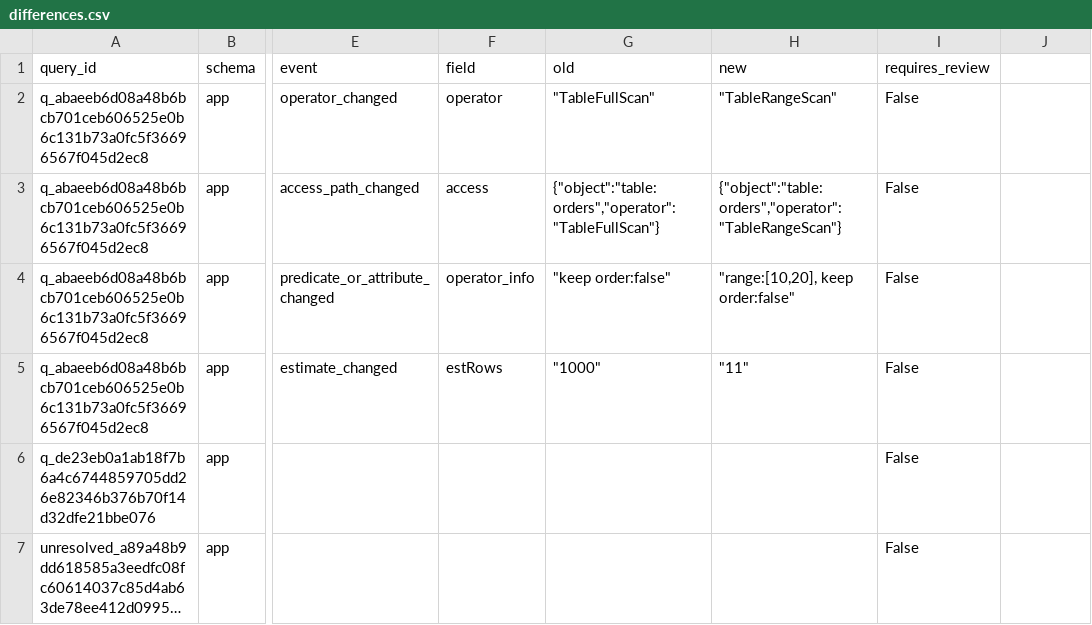
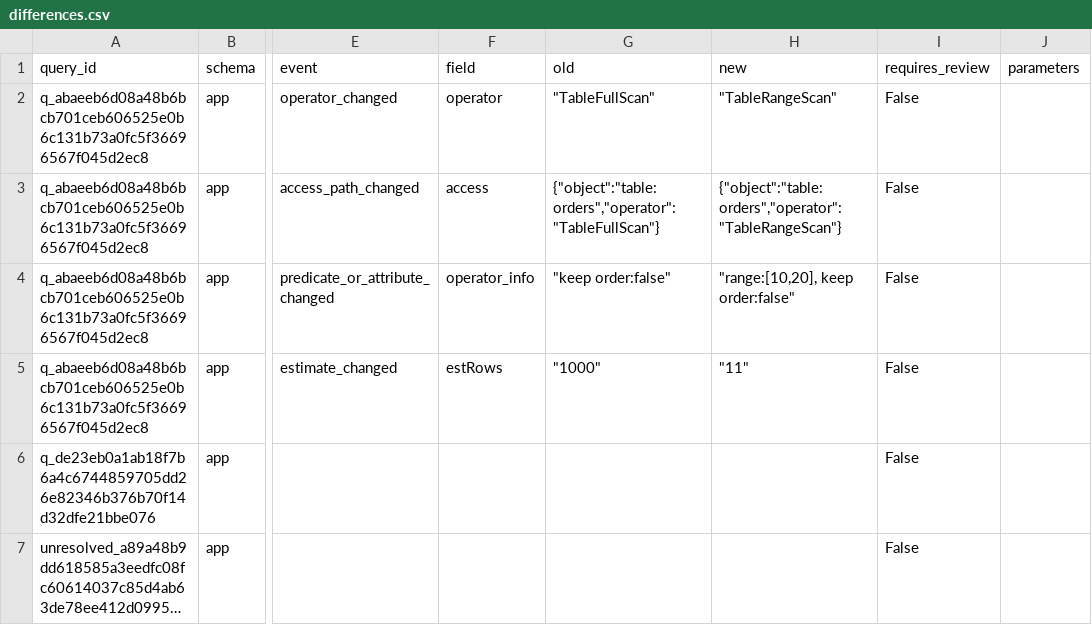
Before and after one commit to jielun132/pcc_kernel, a CSV file: examples/demo-result/differences.csv, drawn as a sheet; only a part is shown, gaps mark what is left out; long unchanged cells end in …; the diff names each change by its address in the sheet, - before the commit and + after, or states it on an @@ line.

Commit message:
Release 0.1.3 with focused plan reports and a four-step demo (#1)
Co-authored-by: jielun132 <261787169+jielun132@users.noreply.github.com>

```diff
--- a/examples/demo-result/differences.csv
+++ b/examples/demo-result/differences.csv
-J1: (empty)
+J1: parameters
```
Also changed, not shown: 20 other files.
